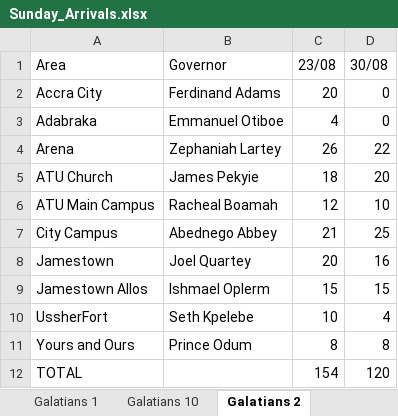
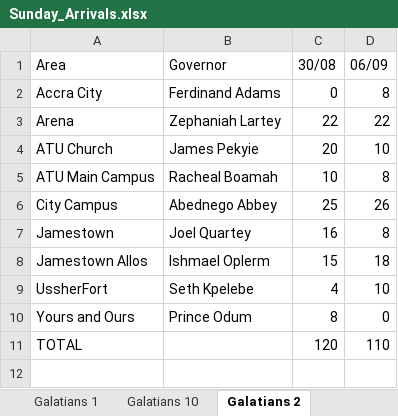
Before and after one commit to dabick14/midweekdata, an Excel workbook: Sunday_Arrivals.xlsx, sheet Galatians 2, drawn as a sheet; values as stored, in another font and other column widths than the file's, no borders; removed rows and columns are numbered as before the commit, all else as after; the diff names each change by its address in the sheet, - before the commit and + after, or states it on an @@ line.

```diff
--- a/Sunday_Arrivals.xlsx (sheet Galatians 2)
+++ b/Sunday_Arrivals.xlsx (sheet Galatians 2)
-column C (23/08), row 2: 20; rows 4-12: 26 | 18 | 12 | 21 | 20 | 15 | 10 | 8 | 154
+column D (06/09), rows 2-11: 8 | 22 | 10 | 8 | 26 | 8 | 18 | 10 | 0 | 110
-row 3: Adabraka | Emmanuel Otiboe | 4 | 0
```
Also changed, not shown: sheet Galatians 1, sheet Colossians 1, sheet Colossians 4, sheet Galatians 4, sheet Colossians 3, sheet Colossians 5, 9 more sheets.
